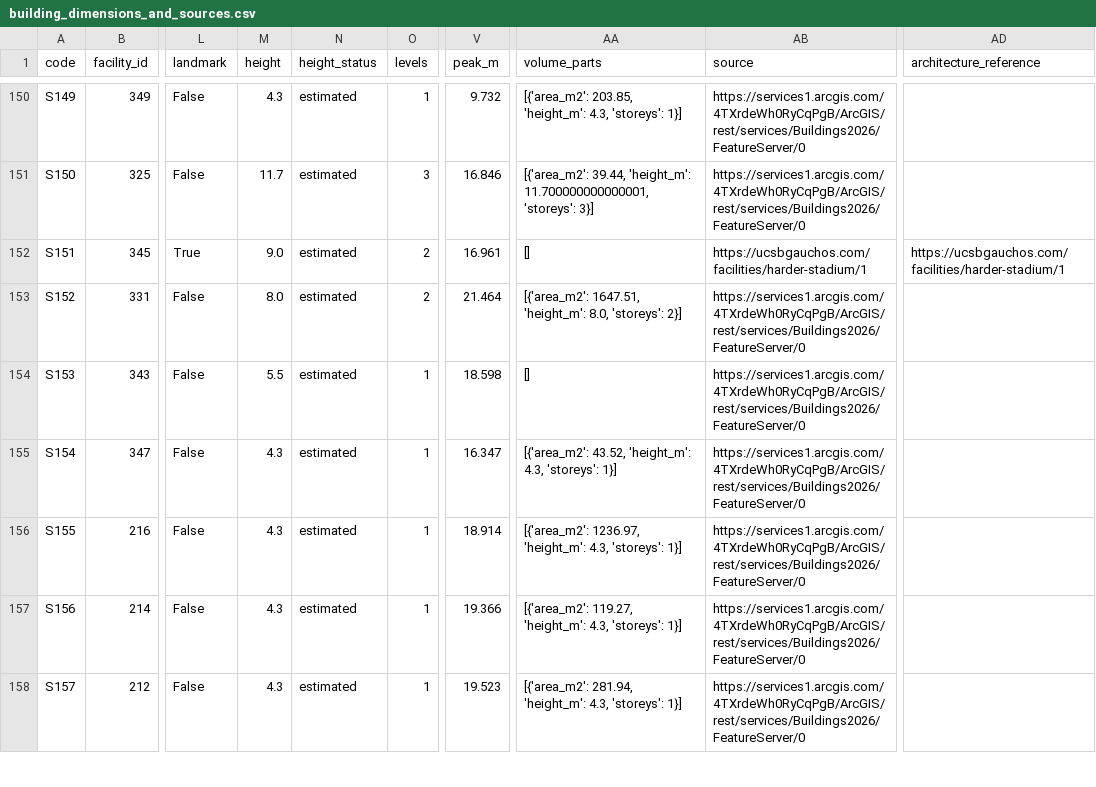
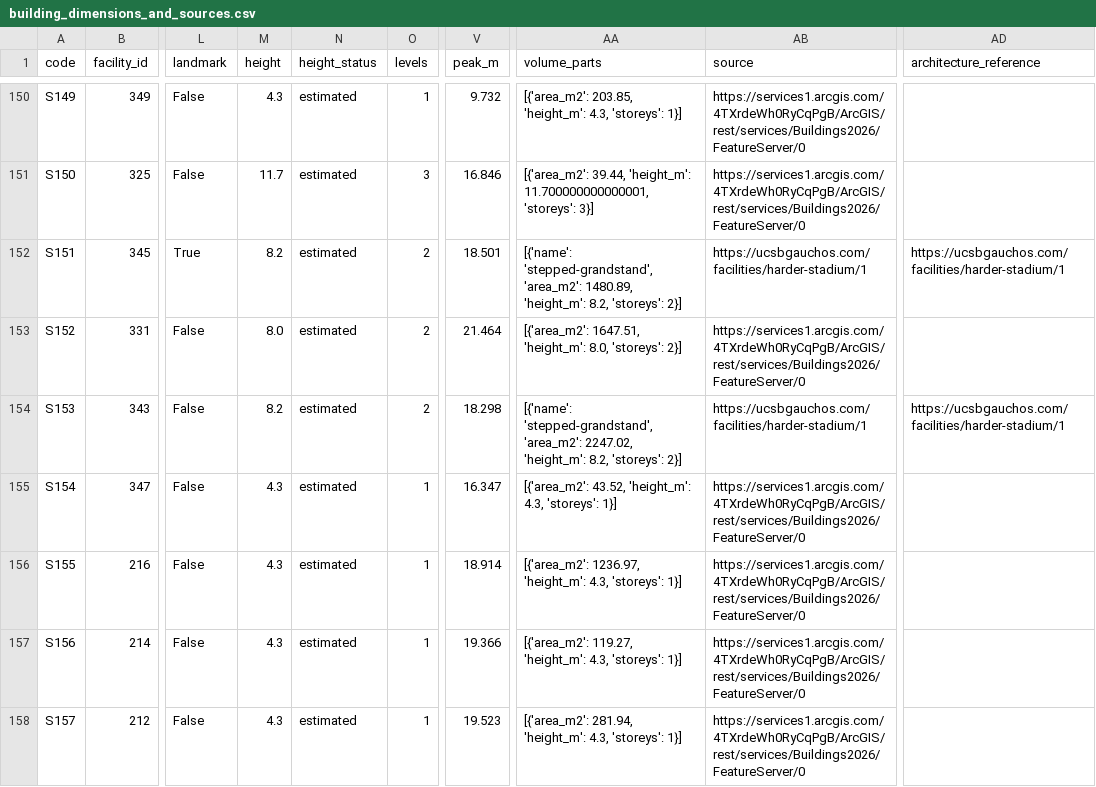
Before and after one commit to sd800/ucsb-3d-arch, a CSV file: output/building_dimensions_and_sources.csv, drawn as a sheet; only a part is shown, gaps mark what is left out; the diff covers the shown part only; the diff names each change by its address in the sheet, - before the commit and + after, or states it on an @@ line.

```diff
--- a/output/building_dimensions_and_sources.csv
+++ b/output/building_dimensions_and_sources.csv
-M152 (height): 9.0
+M152 (height): 8.2
-V152 (peak_m): 16.961
+V152 (peak_m): 18.501
-AA152 (volume_parts): []
+AA152 (volume_parts): [{'name': 'stepped-grandstand', 'area_m2': 1480.89, 'height_m': 8.2, 'storeys': 2}]
-M154 (height): 5.5
+M154 (height): 8.2
-O154 (levels): 1
+O154 (levels): 2
-V154 (peak_m): 18.598
+V154 (peak_m): 18.298
-AA154 (volume_parts): []
+AA154 (volume_parts): [{'name': 'stepped-grandstand', 'area_m2': 2247.02, 'height_m': 8.2, 'storeys': 2}]
-AB154 (source): https://services1.arcgis.com/4TXrdeWh0RyCqPgB/ArcGIS/rest/services/Buildings2026/FeatureServer/0
+AB154 (source): https://ucsbgauchos.com/facilities/harder-stadium/1
-AD154 (architecture_reference): (empty)
+AD154 (architecture_reference): https://ucsbgauchos.com/facilities/harder-stadium/1
```
Also changed, not shown: 85 edited cells elsewhere in this file, 58 other files.
